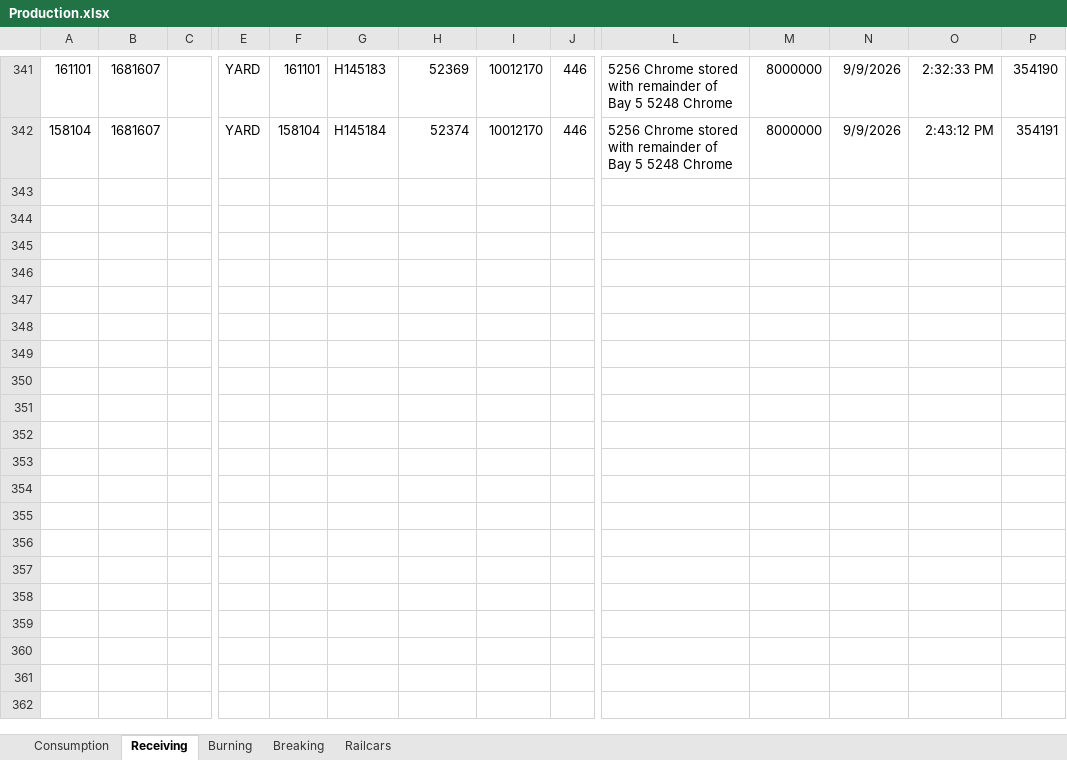
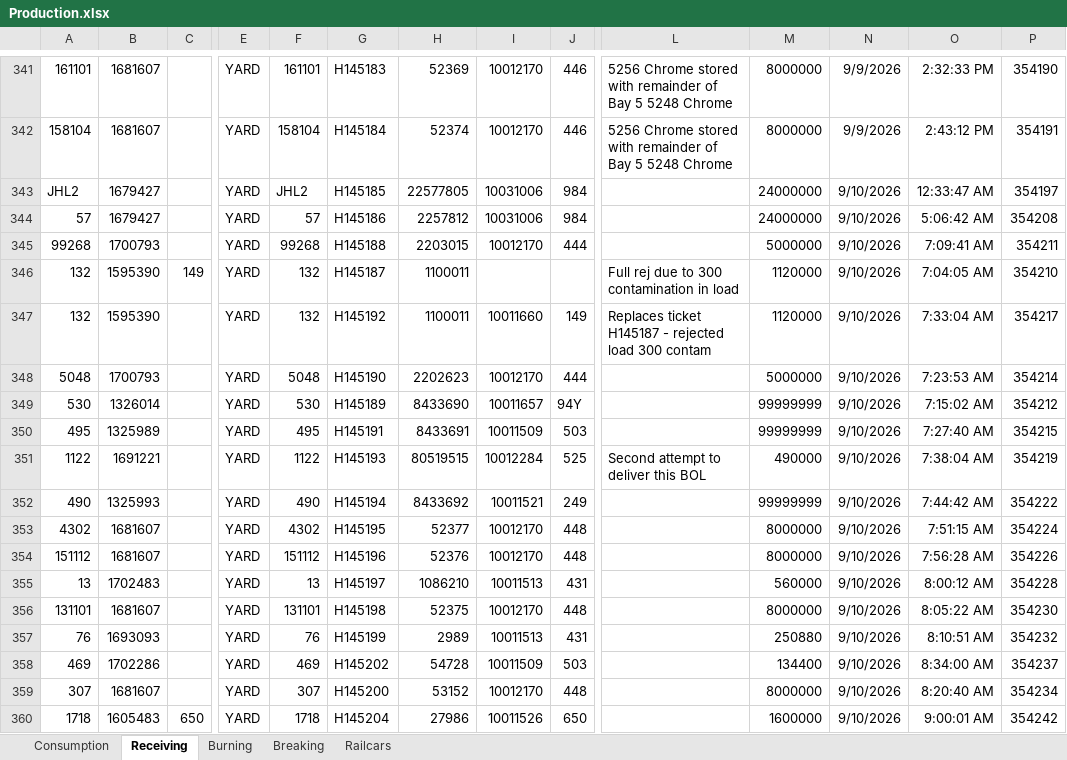
Before and after one commit to Harsco36Map/Yardmap, an Excel workbook: Production.xlsx, sheet Receiving, drawn as a sheet; only a part is shown, gaps mark what is left out; values as stored, in another font and other column widths than the file's, no borders; rows hold the shown columns only; the diff covers the shown part only; the diff names each change by its address in the sheet, - before the commit and + after, or states it on an @@ line.

```diff
--- a/Production.xlsx (sheet Receiving)
+++ b/Production.xlsx (sheet Receiving)
+row 343: JHL2 | 1679427 |  | YARD | JHL2 | H145185 | 22577805 | 10031006 | 984 |  | 24000000 | 9/10/2026 | 12:33:47 AM | 354197
+row 344: 57 | 1679427 |  | YARD | 57 | H145186 | 2257812 | 10031006 | 984 |  | 24000000 | 9/10/2026 | 5:06:42 AM | 354208
+row 345: 99268 | 1700793 |  | YARD | 99268 | H145188 | 2203015 | 10012170 | 444 |  | 5000000 | 9/10/2026 | 7:09:41 AM | 354211
+row 346: 132 | 1595390 | 149 | YARD | 132 | H145187 | 1100011 |  |  | Full rej due to 300 contamination in load | 1120000 | 9/10/2026 | 7:04:05 AM | 354210
+row 347: 132 | 1595390 |  | YARD | 132 | H145192 | 1100011 | 10011660 | 149 | Replaces ticket H145187 - rejected load 300 contam | 1120000 | 9/10/2026 | 7:33:04 AM | 354217
+row 348: 5048 | 1700793 |  | YARD | 5048 | H145190 | 2202623 | 10012170 | 444 |  | 5000000 | 9/10/2026 | 7:23:53 AM | 354214
+row 349: 530 | 1326014 |  | YARD | 530 | H145189 | 8433690 | 10011657 | 94Y |  | 99999999 | 9/10/2026 | 7:15:02 AM | 354212
+row 350: 495 | 1325989 |  | YARD | 495 | H145191 | 8433691 | 10011509 | 503 |  | 99999999 | 9/10/2026 | 7:27:40 AM | 354215
+row 351: 1122 | 1691221 |  | YARD | 1122 | H145193 | 80519515 | 10012284 | 525 | Second attempt to deliver this BOL | 490000 | 9/10/2026 | 7:38:04 AM | 354219
+row 352: 490 | 1325993 |  | YARD | 490 | H145194 | 8433692 | 10011521 | 249 |  | 99999999 | 9/10/2026 | 7:44:42 AM | 354222
+row 353: 4302 | 1681607 |  | YARD | 4302 | H145195 | 52377 | 10012170 | 448 |  | 8000000 | 9/10/2026 | 7:51:15 AM | 354224
+row 354: 151112 | 1681607 |  | YARD | 151112 | H145196 | 52376 | 10012170 | 448 |  | 8000000 | 9/10/2026 | 7:56:28 AM | 354226
+row 355: 13 | 1702483 |  | YARD | 13 | H145197 | 1086210 | 10011513 | 431 |  | 560000 | 9/10/2026 | 8:00:12 AM | 354228
+row 356: 131101 | 1681607 |  | YARD | 131101 | H145198 | 52375 | 10012170 | 448 |  | 8000000 | 9/10/2026 | 8:05:22 AM | 354230
+row 357: 76 | 1693093 |  | YARD | 76 | H145199 | 2989 | 10011513 | 431 |  | 250880 | 9/10/2026 | 8:10:51 AM | 354232
+row 358: 469 | 1702286 |  | YARD | 469 | H145202 | 54728 | 10011509 | 503 |  | 134400 | 9/10/2026 | 8:34:00 AM | 354237
+row 359: 307 | 1681607 |  | YARD | 307 | H145200 | 53152 | 10012170 | 448 |  | 8000000 | 9/10/2026 | 8:20:40 AM | 354234
+row 360: 1718 | 1605483 | 650 | YARD | 1718 | H145204 | 27986 | 10011526 | 650 |  | 1600000 | 9/10/2026 | 9:00:01 AM | 354242
```
Also changed, not shown: 42 added rows elsewhere in this sheet, sheet Consumption, sheet Burning, sheet Railcars, 1 other file.
